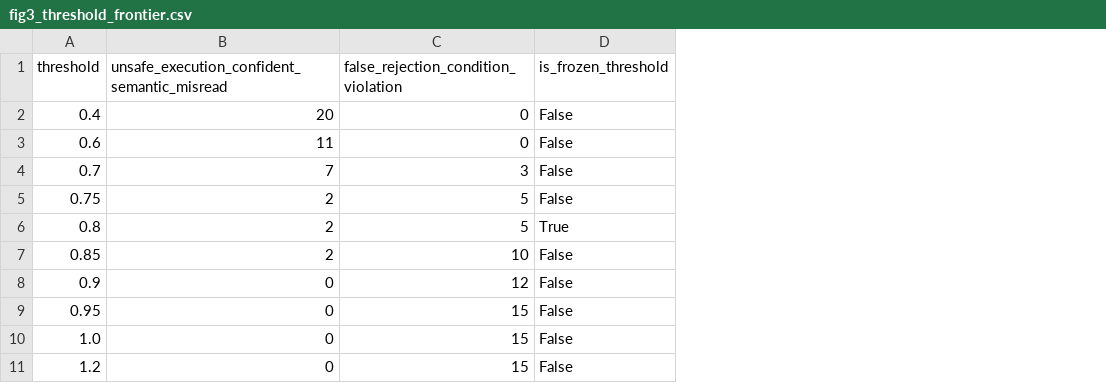
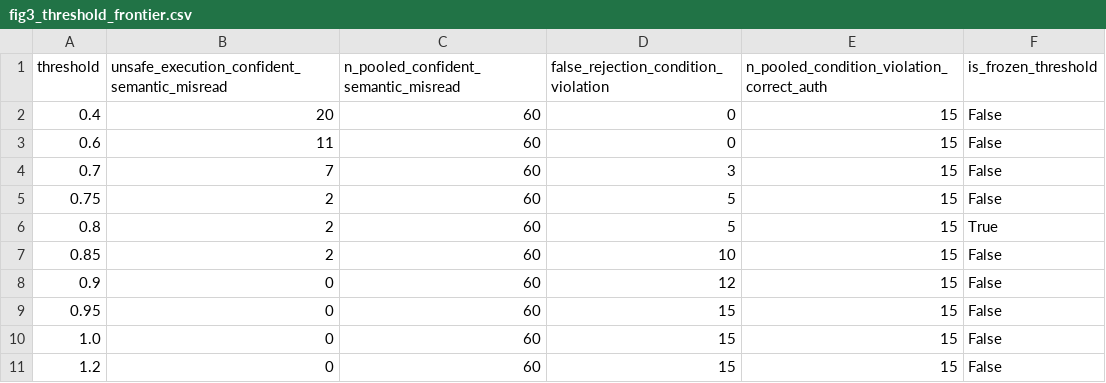
Before and after one commit to A0-J/dualflow, a CSV file: docs/experiments/figures/fig3_threshold_frontier.csv, drawn as a sheet; the diff names each change by its address in the sheet, - before the commit and + after, or states it on an @@ line.

```diff
--- a/docs/experiments/figures/fig3_threshold_frontier.csv
+++ b/docs/experiments/figures/fig3_threshold_frontier.csv
+column C, rows 1-11: n_pooled_confident_semantic_misread | 60 | 60 | 60 | 60 | 60 | 60 | 60 | 60 | 60 | 60
+column E, rows 1-11: n_pooled_condition_violation_correct_auth | 15 | 15 | 15 | 15 | 15 | 15 | 15 | 15 | 15 | 15
```
Also changed, not shown: 4 other files.
